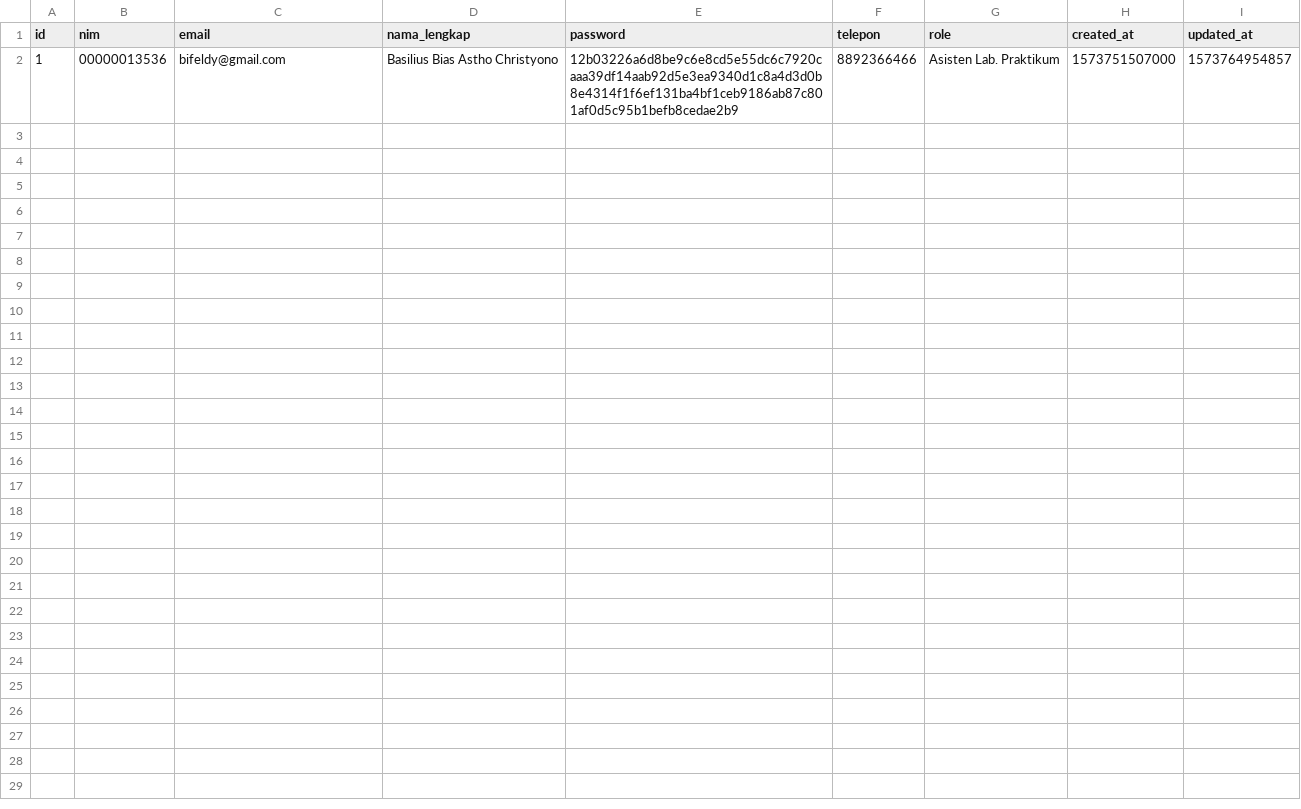
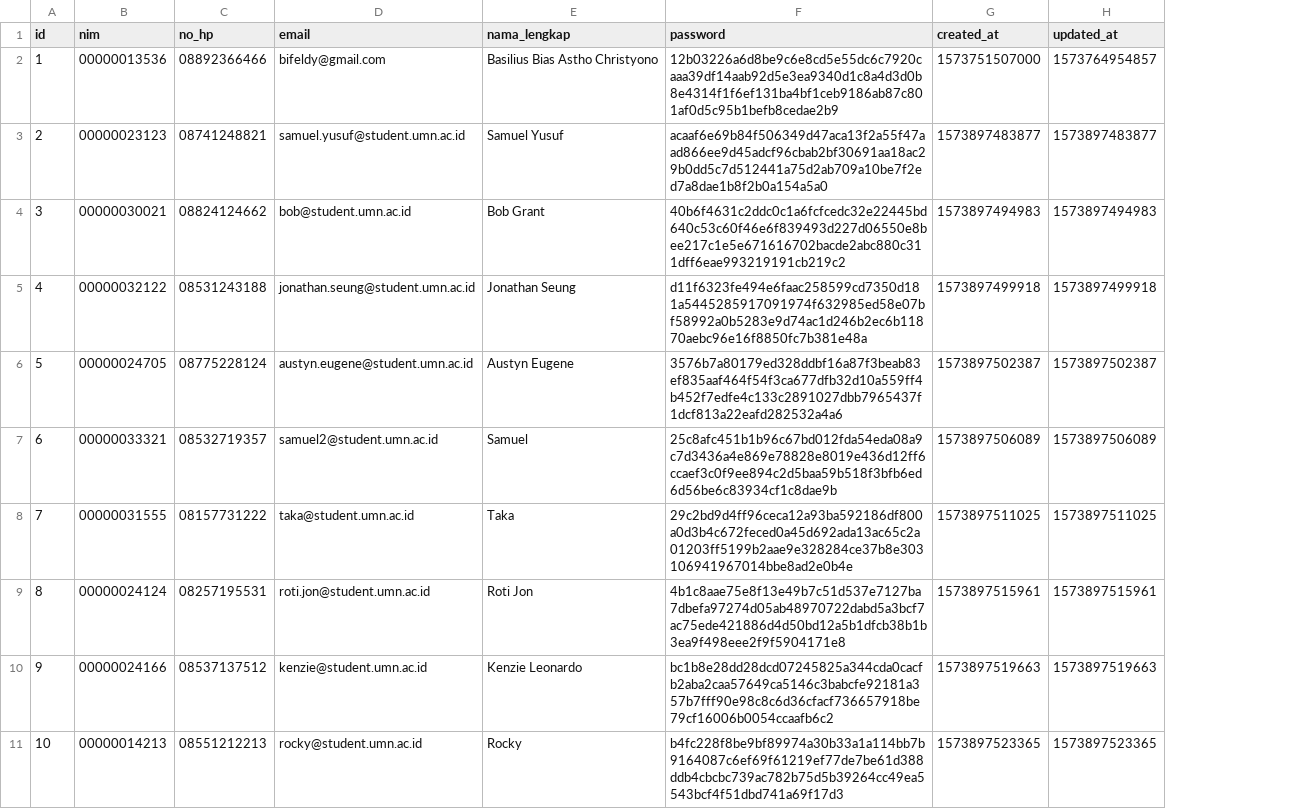
Before and after one commit to bifeldy/umn-pti2019, a CSV file: data/users.csv, drawn as a sheet; only a part is shown; removed rows and columns are numbered as before the commit, all else as after; the diff covers the shown part only; the diff names each change by its address in the sheet, - before the commit and + after, or states it on an @@ line.

Commit message:
🙃 Update New Data ..

```diff
--- a/data/users.csv
+++ b/data/users.csv
+column C (no_hp), row 2: 08892366466
-column F (telepon), row 2: 8892366466
-column G (role), row 2: Asisten Lab. Praktikum
+row 3: 2 | 00000023123 | 08741248821 | samuel.yusuf@student.umn.ac.id | Samuel Yusuf | acaaf6e69b84f506349d47aca13f2a55f47aad866ee9d45adcf96cbab2bf30691aa18ac29b0dd5c7d512441a75d2ab709a10be7f2ed7a8dae1b8f2b0a154a5a0 | 1573897483877 | 1573897483877
+row 4: 3 | 00000030021 | 08824124662 | bob@student.umn.ac.id | Bob Grant | 40b6f4631c2ddc0c1a6fcfcedc32e22445bd640c53c60f46e6f839493d227d06550e8bee217c1e5e671616702bacde2abc880c311dff6eae993219191cb219c2 | 1573897494983 | 1573897494983
+row 5: 4 | 00000032122 | 08531243188 | jonathan.seung@student.umn.ac.id | Jonathan Seung | d11f6323fe494e6faac258599cd7350d181a5445285917091974f632985ed58e07bf58992a0b5283e9d74ac1d246b2ec6b11870aebc96e16f8850fc7b381e48a | 1573897499918 | 1573897499918
+row 6: 5 | 00000024705 | 08775228124 | austyn.eugene@student.umn.ac.id | Austyn Eugene | 3576b7a80179ed328ddbf16a87f3beab83ef835aaf464f54f3ca677dfb32d10a559ff4b452f7edfe4c133c2891027dbb7965437f1dcf813a22eafd282532a4a6 | 1573897502387 | 1573897502387
+row 7: 6 | 00000033321 | 08532719357 | samuel2@student.umn.ac.id | Samuel | 25c8afc451b1b96c67bd012fda54eda08a9c7d3436a4e869e78828e8019e436d12ff6ccaef3c0f9ee894c2d5baa59b518f3bfb6ed6d56be6c83934cf1c8dae9b | 1573897506089 | 1573897506089
+row 8: 7 | 00000031555 | 08157731222 | taka@student.umn.ac.id | Taka | 29c2bd9d4ff96ceca12a93ba592186df800a0d3b4c672feced0a45d692ada13ac65c2a01203ff5199b2aae9e328284ce37b8e303106941967014bbe8ad2e0b4e | 1573897511025 | 1573897511025
+row 9: 8 | 00000024124 | 08257195531 | roti.jon@student.umn.ac.id | Roti Jon | 4b1c8aae75e8f13e49b7c51d537e7127ba7dbefa97274d05ab48970722dabd5a3bcf7ac75ede421886d4d50bd12a5b1dfcb38b1b3ea9f498eee2f9f5904171e8 | 1573897515961 | 1573897515961
+row 10: 9 | 00000024166 | 08537137512 | kenzie@student.umn.ac.id | Kenzie Leonardo | bc1b8e28dd28dcd07245825a344cda0cacfb2aba2caa57649ca5146c3babcfe92181a357b7fff90e98c8c6d36cfacf736657918be79cf16006b0054ccaafb6c2 | 1573897519663 | 1573897519663
+row 11: 10 | 00000014213 | 08551212213 | rocky@student.umn.ac.id | Rocky | b4fc228f8be9bf89974a30b33a1a114bb7b9164087c6ef69f61219ef77de7be61d388ddb4cbcbc739ac782b75d5b39264cc49ea5543bcf4f51dbd741a69f17d3 | 1573897523365 | 1573897523365
```
Also changed, not shown: 10 added rows elsewhere in this file, 10 other files.
